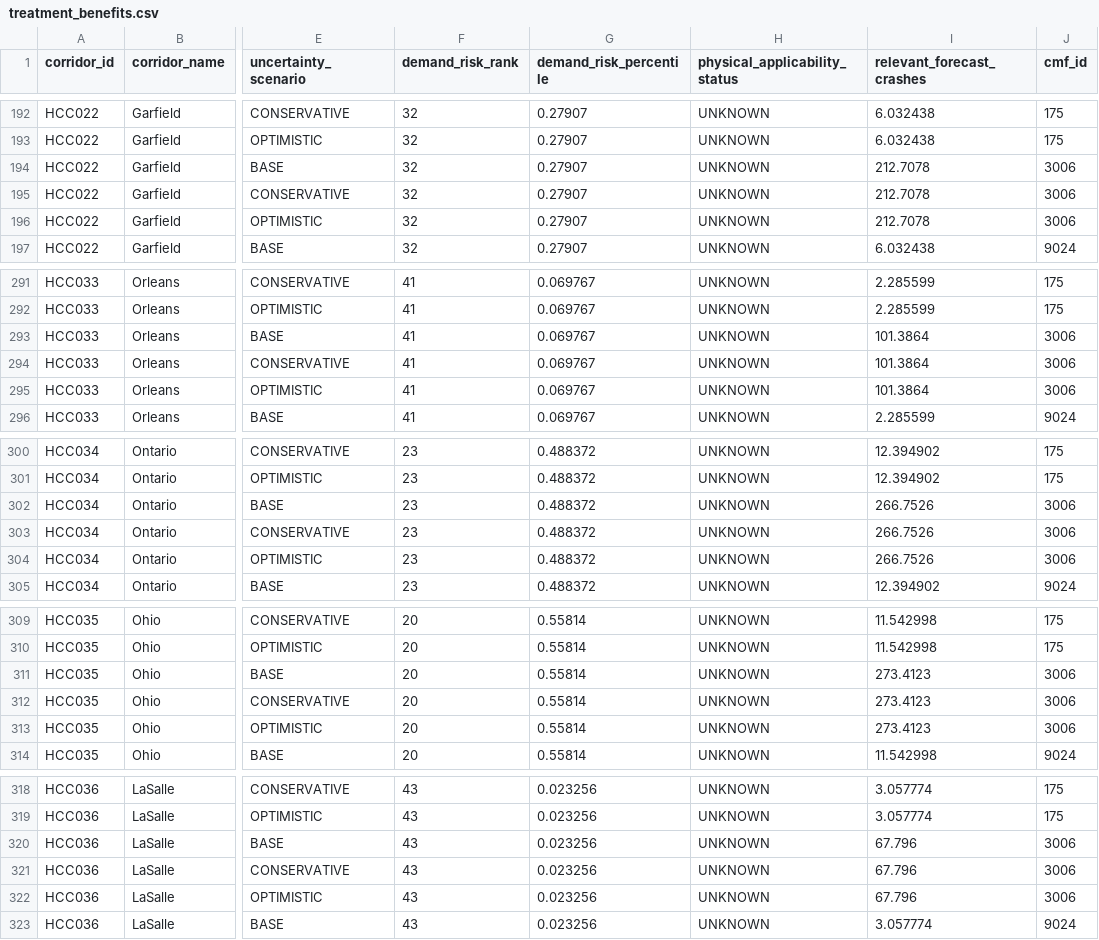
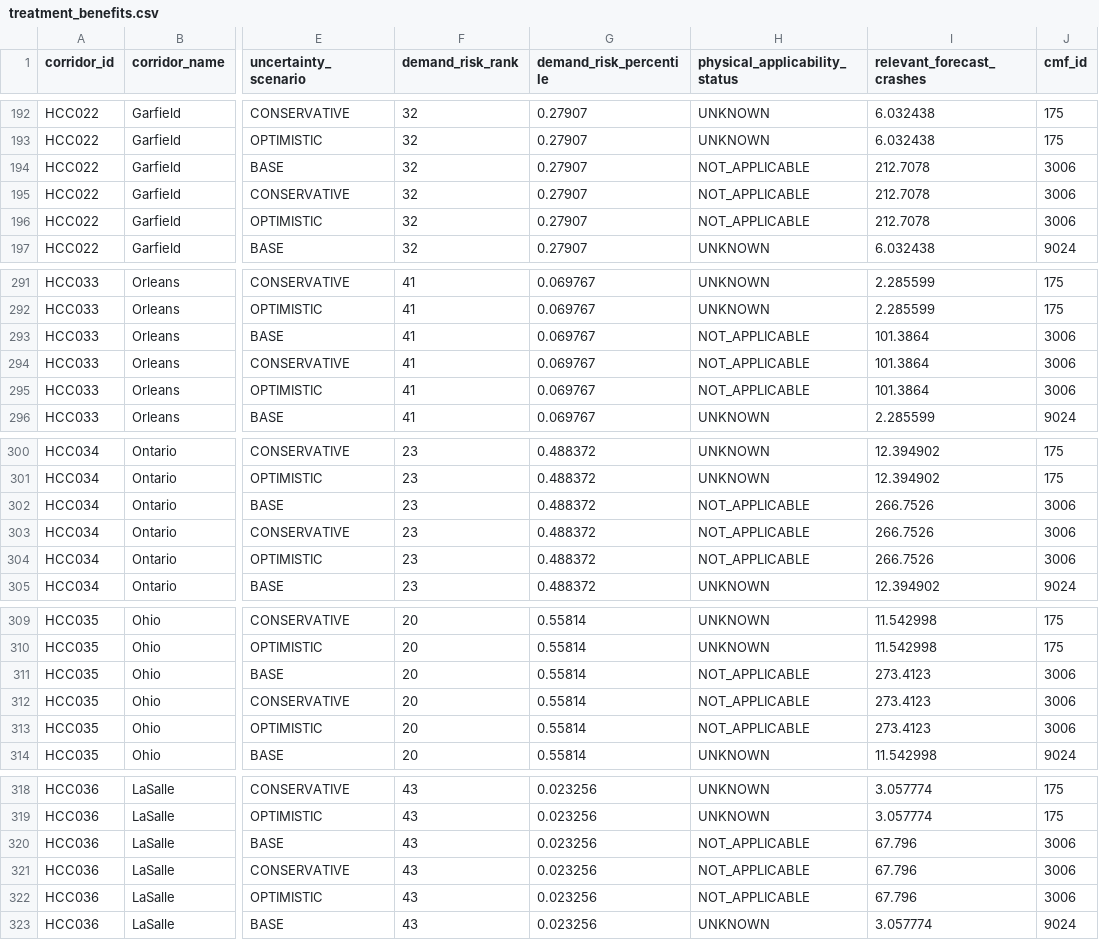
Before and after one commit to CharanKumar17-a/vision-zero-chicago, a CSV file: dashboard/streamlit/deployment_data/treatment_benefits.csv, drawn as a sheet; only a part is shown, gaps mark what is left out; the diff covers the shown part only; the diff names each change by its address in the sheet, - before the commit and + after, or states it on an @@ line.

```diff
--- a/dashboard/streamlit/deployment_data/treatment_benefits.csv
+++ b/dashboard/streamlit/deployment_data/treatment_benefits.csv
-H194:H196 (physical_applicability_status): UNKNOWN
+H194:H196 (physical_applicability_status): NOT_APPLICABLE
-H293:H295 (physical_applicability_status): UNKNOWN
+H293:H295 (physical_applicability_status): NOT_APPLICABLE
-H302:H304 (physical_applicability_status): UNKNOWN
+H302:H304 (physical_applicability_status): NOT_APPLICABLE
-H311:H313 (physical_applicability_status): UNKNOWN
+H311:H313 (physical_applicability_status): NOT_APPLICABLE
-H320:H322 (physical_applicability_status): UNKNOWN
+H320:H322 (physical_applicability_status): NOT_APPLICABLE
```
Also changed, not shown: 15 edited cells elsewhere in this file, docs/decision_log.csv, 16 other files.
